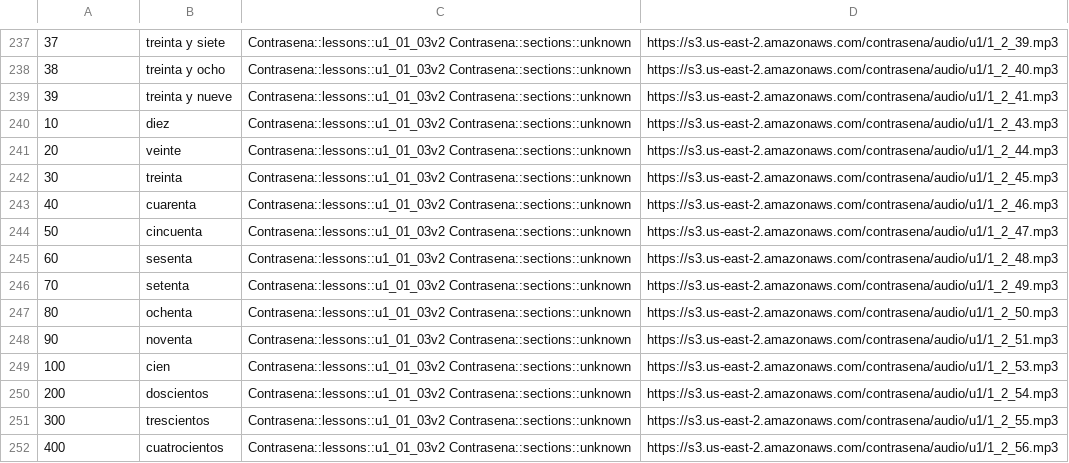
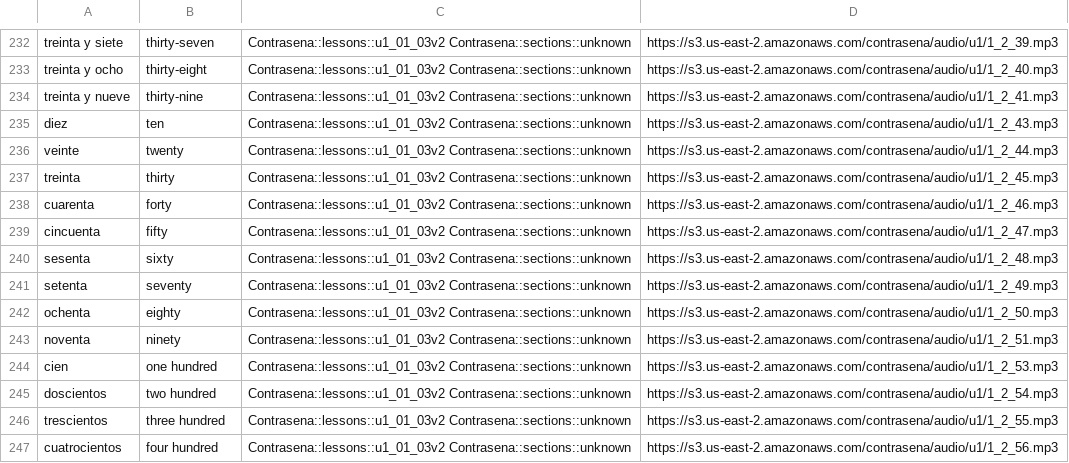
Before and after one commit to Jwomack-Marq/contrasena-anki, a TSV file: output_full/contrasena_all.tsv, drawn as a sheet; only a part is shown, gaps mark what is left out; addresses are those after the commit; the diff covers the shown part only; the diff names each change by its address in the sheet, - before the commit and + after, or states it on an @@ line.

```diff
--- a/output_full/contrasena_all.tsv
+++ b/output_full/contrasena_all.tsv
-A232: 37
+A232: treinta y siete
-B232: treinta y siete
+B232: thirty-seven
-A233: 38
+A233: treinta y ocho
-B233: treinta y ocho
+B233: thirty-eight
-A234: 39
+A234: treinta y nueve
-B234: treinta y nueve
+B234: thirty-nine
-A235: 10
+A235: diez
-B235: diez
+B235: ten
-A236: 20
+A236: veinte
-B236: veinte
+B236: twenty
-A237: 30
+A237: treinta
-B237: treinta
+B237: thirty
-A238: 40
+A238: cuarenta
-B238: cuarenta
+B238: forty
-A239: 50
+A239: cincuenta
-B239: cincuenta
+B239: fifty
-A240: 60
+A240: sesenta
-B240: sesenta
+B240: sixty
-A241: 70
+A241: setenta
-B241: setenta
+B241: seventy
-A242: 80
+A242: ochenta
-B242: ochenta
+B242: eighty
-A243: 90
+A243: noventa
-B243: noventa
+B243: ninety
-A244: 100
+A244: cien
-B244: cien
+B244: one hundred
-A245: 200
+A245: doscientos
-B245: doscientos
+B245: two hundred
-A246: 300
+A246: trescientos
-B246: trescientos
+B246: three hundred
-A247: 400
+A247: cuatrocientos
-B247: cuatrocientos
+B247: four hundred
```
Also changed, not shown: 6 added rows, 11 removed rows and 120 edited cells elsewhere in this file, output_full/u1_01_01.tsv, output_full/u1_01_03.tsv, 8 other files.
